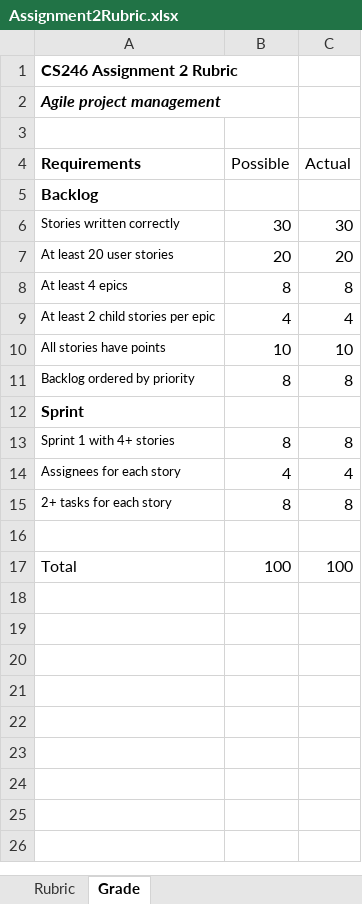
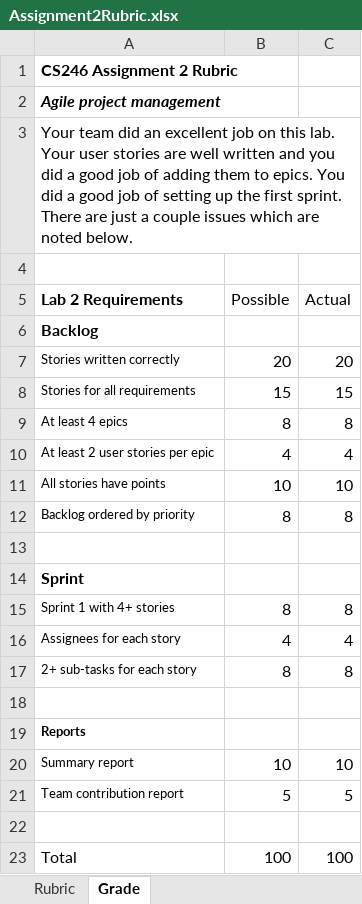
Before and after one commit to ProfBird/CS246-CourseMaterials, an Excel workbook: Labs/Lab2/Assignment2Rubric.xlsx, sheet Grade, drawn as a sheet; values as stored, in another font and other column widths than the file's, no borders; removed rows and columns are numbered as before the commit, all else as after; the diff names each change by its address in the sheet, - before the commit and + after, or states it on an @@ line.

```diff
--- a/Labs/Lab2/Assignment2Rubric.xlsx (sheet Grade)
+++ b/Labs/Lab2/Assignment2Rubric.xlsx (sheet Grade)
+row 3: Your team did an excellent job on this lab. Your user stories are well written and you did a good job of adding them to epics. You did a good job of setting up the first sprint. There are just a couple issues which are noted below.
-A5: Requirements
+A5: Lab 2 Requirements
-B7 (Possible): 30
+B7 (Possible): 20
-C7 (Actual): 30
+C7 (Actual): 20
-row 7: At least 20 user stories | 20 | 20
+row 8: Stories for all requirements | 15 | 15
-A10 (Lab 2 Requirements): At least 2 child stories per epic
+A10 (Lab 2 Requirements): At least 2 user stories per epic
+row 13: (empty)
-A17 (Lab 2 Requirements): 2+ tasks for each story
+A17 (Lab 2 Requirements): 2+ sub-tasks for each story
+row 18: (empty)
+row 19: Reports
+row 20: Summary report | 10 | 10
+row 21: Team contribution report | 5 | 5
```
Also changed, not shown: sheet Rubric, 4 other files.
